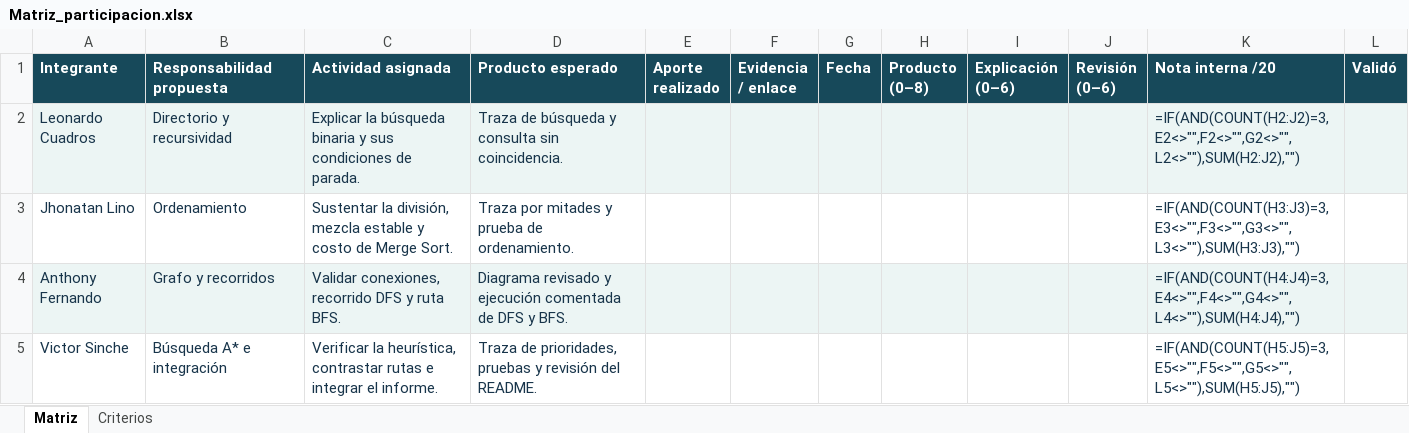
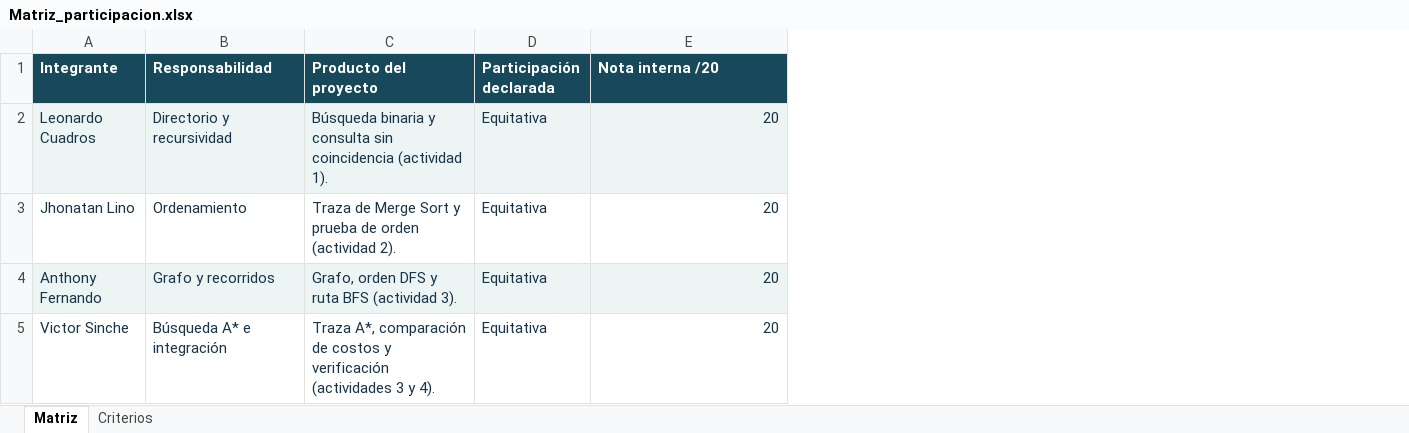
Before and after one commit to totomanxd321/PA2_Listas_Enlazadas_Grupo5, an Excel workbook: PA4/docs/Matriz_participacion.xlsx, sheet Matriz, drawn as a sheet; values as stored, in another font and other column widths than the file's, no borders; formulas without a stored value are shown as written; removed rows and columns are numbered as before the commit, all else as after; the diff names each change by its address in the sheet, - before the commit and + after, or states it on an @@ line.

Commit message:
Cerrar las notas internas de participación del Grupo 5

```diff
--- a/PA4/docs/Matriz_participacion.xlsx (sheet Matriz)
+++ b/PA4/docs/Matriz_participacion.xlsx (sheet Matriz)
-column C (Actividad asignada), rows 2-5: Explicar la búsqueda binaria y sus condiciones de parada. | Sustentar la división, mezcla estable y costo de Merge Sort. | Validar conexiones, recorrido DFS y ruta BFS. | Verificar la heurística, contrastar rutas e integrar el informe.
-column D (Producto esperado), rows 2-5: Traza de búsqueda y consulta sin coincidencia. | Traza por mitades y prueba de ordenamiento. | Diagrama revisado y ejecución comentada de DFS y BFS. | Traza de prioridades, pruebas y revisión del README.
-column E (Aporte realizado), empty
-column F (Evidencia / enlace), empty
-column G (Fecha), empty
-column H (Producto (0–8)), empty
-column I (Explicación (0–6)), empty
-column J (Revisión (0–6)), empty
+column C (Producto del proyecto), rows 2-5: Búsqueda binaria y consulta sin coincidencia (actividad 1). | Traza de Merge Sort y prueba de orden (actividad 2). | Grafo, orden DFS y ruta BFS (actividad 3). | Traza A*, comparación de costos y verificación (actividades 3 y 4).
+column D (Participación declarada), rows 2-5: all Equitativa
-column L (Validó), empty
-B1: Responsabilidad propuesta
+B1: Responsabilidad
-E2 (Nota interna /20): =IF(AND(COUNT(H2:J2)=3,E2<>"",F2<>"",G2<>"",L2<>""),SUM(H2:J2),"")
+E2 (Nota interna /20): 20
-E3 (Nota interna /20): =IF(AND(COUNT(H3:J3)=3,E3<>"",F3<>"",G3<>"",L3<>""),SUM(H3:J3),"")
+E3 (Nota interna /20): 20
-E4 (Nota interna /20): =IF(AND(COUNT(H4:J4)=3,E4<>"",F4<>"",G4<>"",L4<>""),SUM(H4:J4),"")
+E4 (Nota interna /20): 20
-E5 (Nota interna /20): =IF(AND(COUNT(H5:J5)=3,E5<>"",F5<>"",G5<>"",L5<>""),SUM(H5:J5),"")
+E5 (Nota interna /20): 20
```
Also changed, not shown: sheet Criterios, 2 other files.
